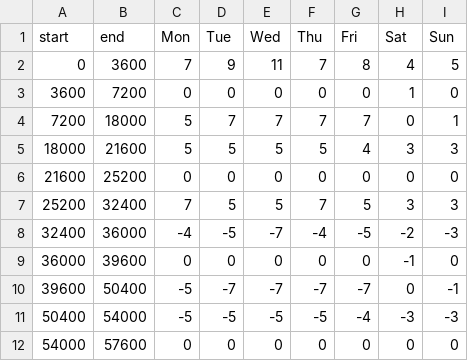
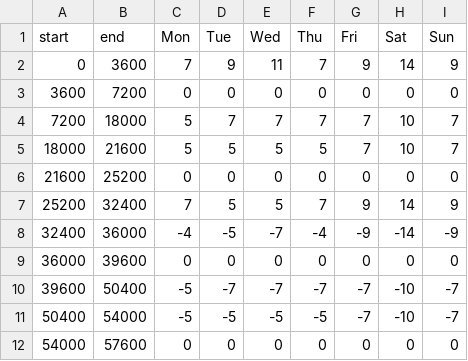
Before and after one commit to tmrob2/chat, a CSV file: maenqshift.csv, drawn as a sheet.

```diff
--- a/maenqshift.csv
+++ b/maenqshift.csv
@@ -1,12 +1,12 @@
 start,end,Mon,Tue,Wed,Thu,Fri,Sat,Sun
-0,3600,7,9,11,7,8,4,5
-3600,7200,0,0,0,0,0,1,0
-7200,18000,5,7,7,7,7,0,1
-18000,21600,5,5,5,5,4,3,3
+0,3600,7,9,11,7,9,14,9
+3600,7200,0,0,0,0,0,0,0
+7200,18000,5,7,7,7,7,10,7
+18000,21600,5,5,5,5,7,10,7
 21600,25200,0,0,0,0,0,0,0
-25200,32400,7,5,5,7,5,3,3
-32400,36000,-4,-5,-7,-4,-5,-2,-3
-36000,39600,0,0,0,0,0,-1,0
-39600,50400,-5,-7,-7,-7,-7,0,-1
-50400,54000,-5,-5,-5,-5,-4,-3,-3
+25200,32400,7,5,5,7,9,14,9
+32400,36000,-4,-5,-7,-4,-9,-14,-9
+36000,39600,0,0,0,0,0,0,0
+39600,50400,-5,-7,-7,-7,-7,-10,-7
+50400,54000,-5,-5,-5,-5,-7,-10,-7
 54000,57600,0,0,0,0,0,0,0
```
Also changed, not shown: TMOshift.csv, df_180.csv, 27 other files.
